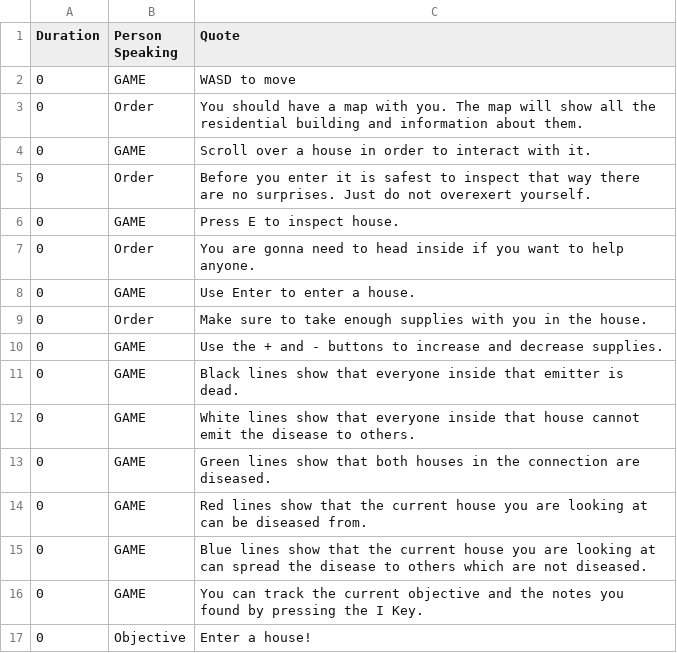
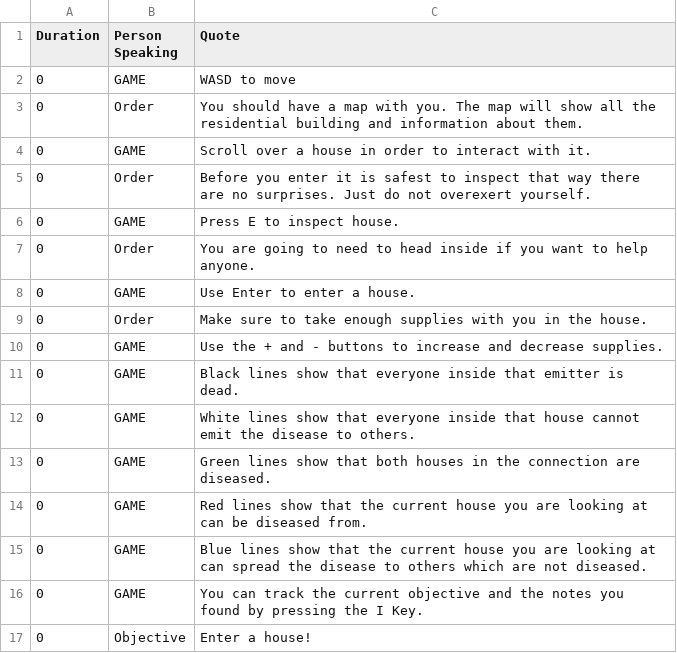
Before and after one commit to VanessaKostadinova/Team12IsTheBest, a CSV file: LibGDX/core/assets/cutscene/ingame/scripts/Scene3.csv, drawn as a sheet.

```diff
--- a/LibGDX/core/assets/cutscene/ingame/scripts/Scene3.csv
+++ b/LibGDX/core/assets/cutscene/ingame/scripts/Scene3.csv
@@ -6,3 +6,3 @@ Duration,Person Speaking,Quote
 0,GAME,Press E to inspect house.
-0,Order,You are gonna need to head inside if you want to help anyone.
+0,Order,You are going to need to head inside if you want to help anyone.
 0,GAME,Use Enter to enter a house.
```
Also changed, not shown: LibGDX/core/assets/cutscene/ingame/scripts/Scene2.csv, LibGDX/core/assets/cutscene/ingame/scripts/Scene4.csv, 29 other files.
